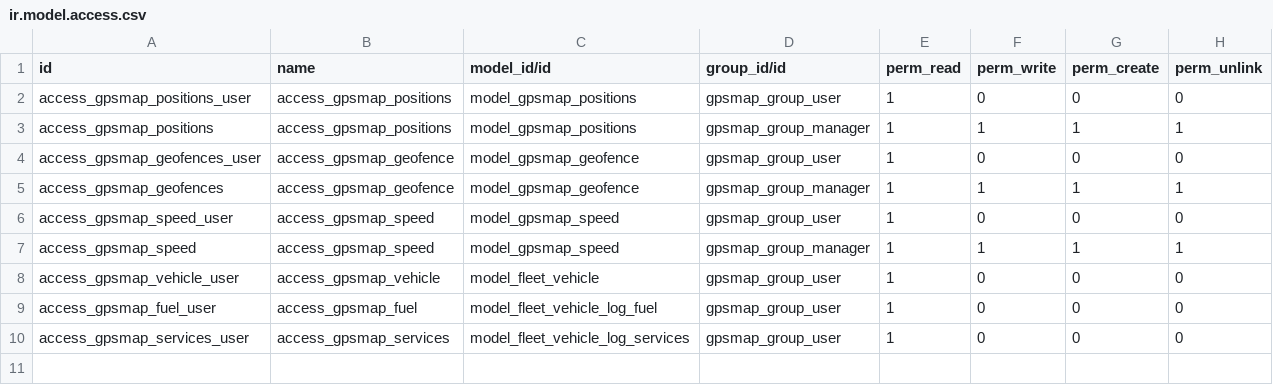
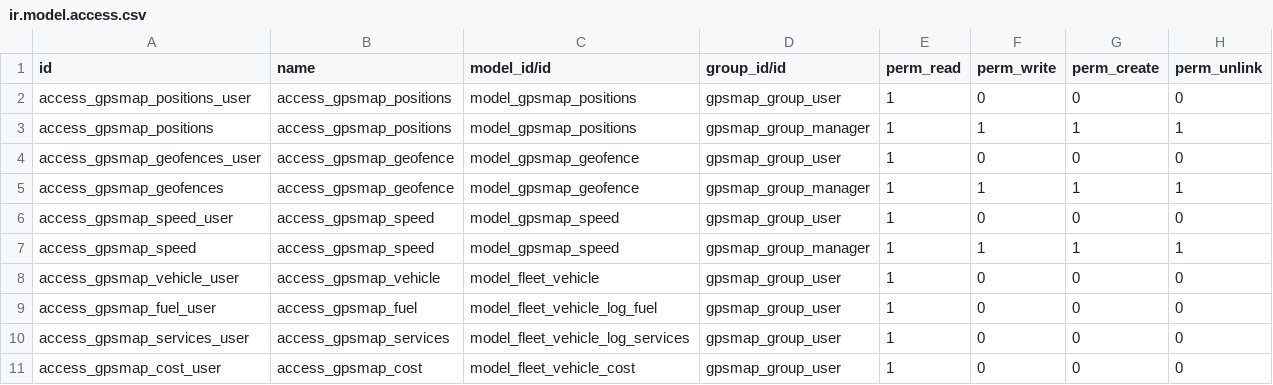
Before and after one commit to evigra/solesgps_map, a CSV file: solesgps_map/security/ir.model.access.csv, drawn as a sheet; the diff names each change by its address in the sheet, - before the commit and + after, or states it on an @@ line.

```diff
--- a/solesgps_map/security/ir.model.access.csv
+++ b/solesgps_map/security/ir.model.access.csv
+row 11: access_gpsmap_cost_user | access_gpsmap_cost | model_fleet_vehicle_cost | gpsmap_group_user | 1 | 0 | 0 | 0
```
Also changed, not shown: 1 other file.
